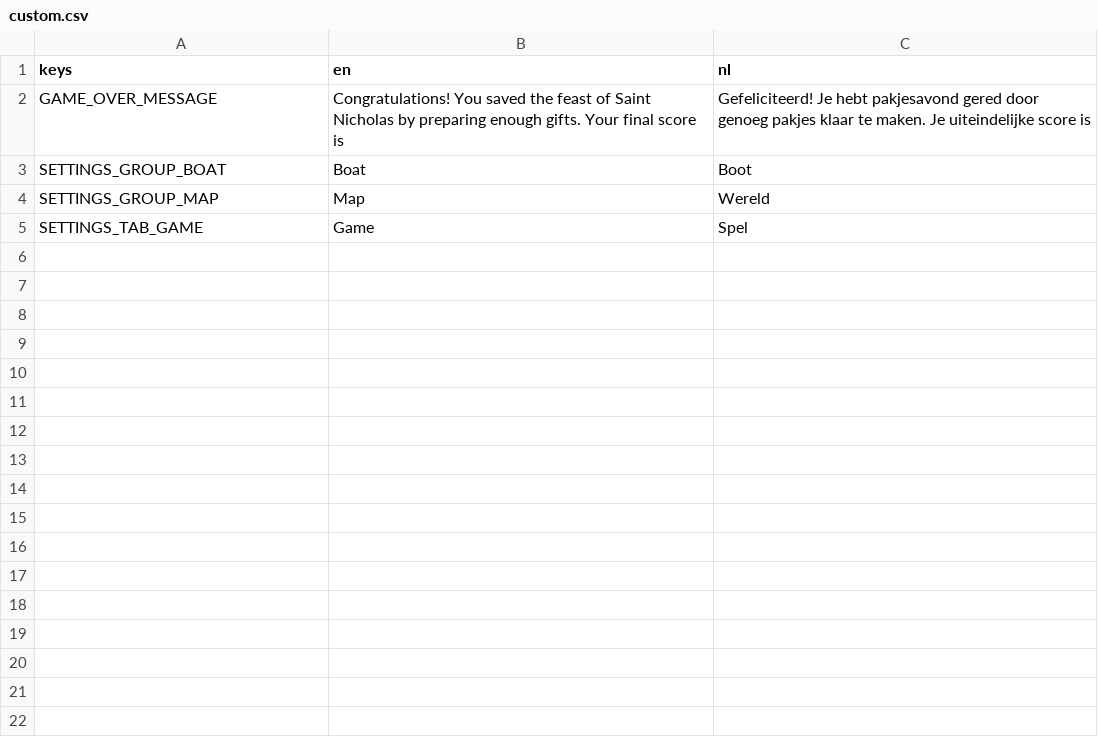
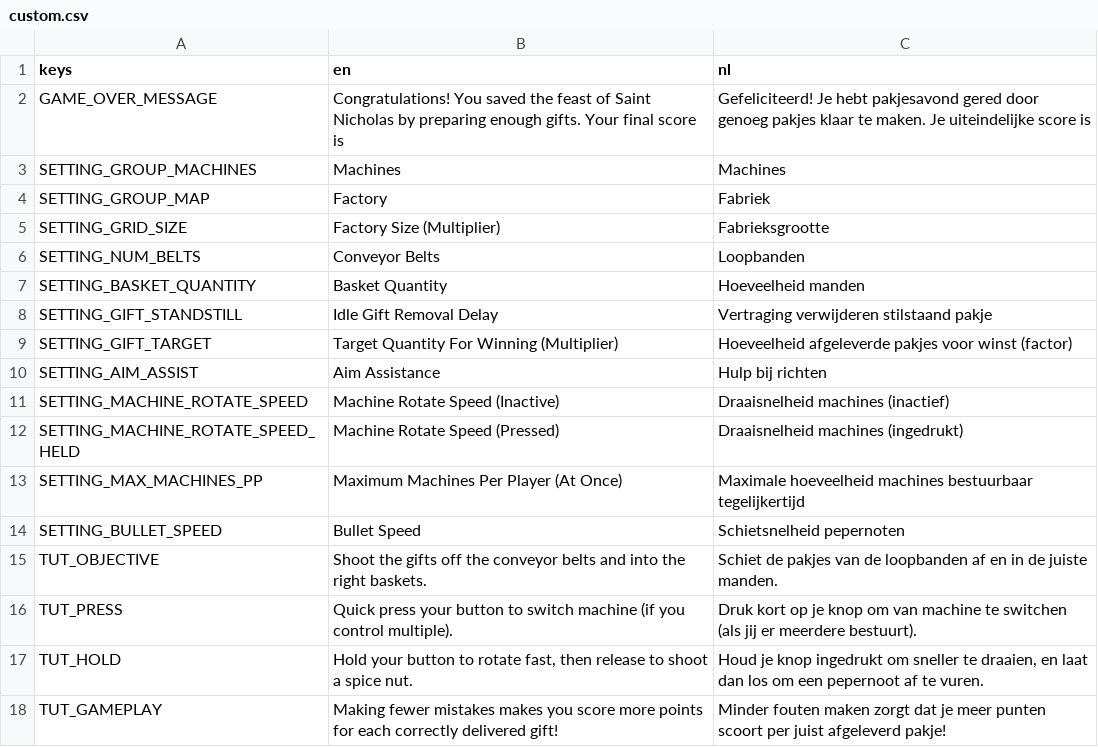
Before and after one commit to Pandaqi/pepernotenfabriek, a CSV file: pepernotenfabriek/localization/custom.csv, drawn as a sheet.

```diff
--- a/pepernotenfabriek/localization/custom.csv
+++ b/pepernotenfabriek/localization/custom.csv
@@ -2,4 +2,17 @@ keys,en,nl
 GAME_OVER_MESSAGE,"Congratulations! You saved the feast of Saint Nicholas by preparing enough gifts. Your final score is","Gefeliciteerd! Je hebt pakjesavond gered door genoeg pakjes klaar te maken. Je uiteindelijke score is"
-SETTINGS_GROUP_BOAT,Boat,Boot
-SETTINGS_GROUP_MAP,Map,Wereld
-SETTINGS_TAB_GAME,Game,Spel
+SETTING_GROUP_MACHINES,Machines,Machines
+SETTING_GROUP_MAP,Factory,Fabriek
+SETTING_GRID_SIZE,Factory Size (Multiplier),Fabrieksgrootte
+SETTING_NUM_BELTS,Conveyor Belts,Loopbanden
+SETTING_BASKET_QUANTITY,Basket Quantity,Hoeveelheid manden
+SETTING_GIFT_STANDSTILL,Idle Gift Removal Delay,Vertraging verwijderen stilstaand pakje
+SETTING_GIFT_TARGET,Target Quantity For Winning (Multiplier),Hoeveelheid afgeleverde pakjes voor winst (factor)
+SETTING_AIM_ASSIST,Aim Assistance,Hulp bij richten
+SETTING_MACHINE_ROTATE_SPEED,Machine Rotate Speed (Inactive),Draaisnelheid machines (inactief)
+SETTING_MACHINE_ROTATE_SPEED_HELD,Machine Rotate Speed (Pressed),Draaisnelheid machines (ingedrukt)
+SETTING_MAX_MACHINES_PP,Maximum Machines Per Player (At Once),Maximale hoeveelheid machines bestuurbaar tegelijkertijd
+SETTING_BULLET_SPEED,Bullet Speed,Schietsnelheid pepernoten
+TUT_OBJECTIVE,Shoot the gifts off the conveyor belts and into the right baskets.,Schiet de pakjes van de loopbanden af en in de juiste manden.
+TUT_PRESS,Quick press your button to switch machine (if you control multiple).,Druk kort op je knop om van machine te switchen (als jij er meerdere bestuurt).
+TUT_HOLD,"Hold your button to rotate fast, then release to shoot a spice nut.","Houd je knop ingedrukt om sneller te draaien, en laat dan los om een pepernoot af te vuren."
+TUT_GAMEPLAY,Making fewer mistakes makes you score more points for each correctly delivered gift!,Minder fouten maken zorgt dat je meer punten scoort per juist afgeleverd pakje!
```
Also changed, not shown: pq-obg/localization/obg.csv, 37 other files.
